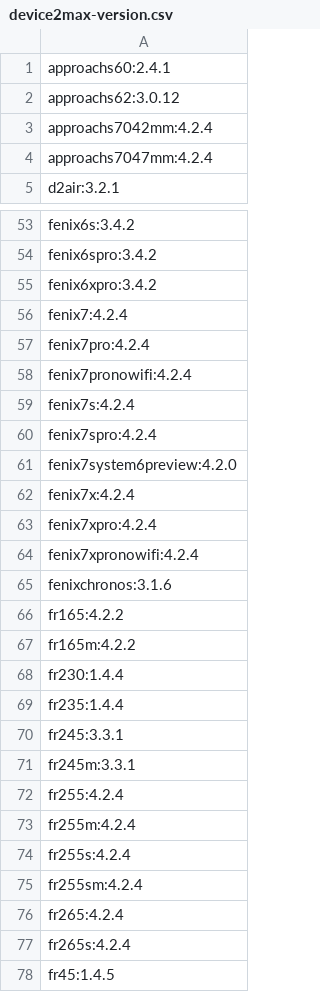
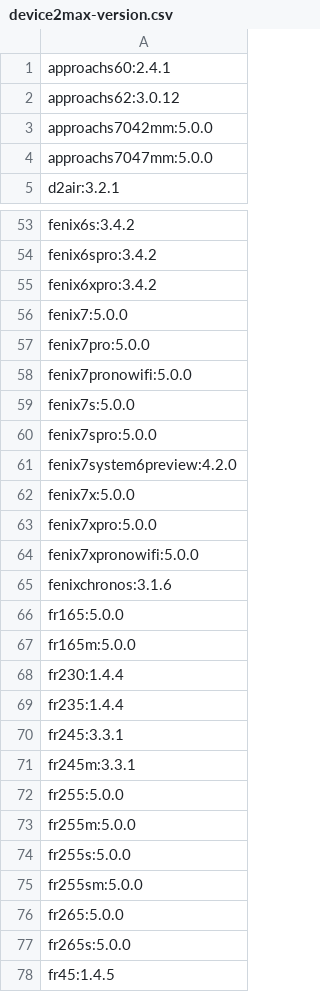
Before and after one commit to flocsy/garmin-dev-tools, a CSV file: csv/device2max-version.csv, drawn as a sheet; only a part is shown, gaps mark what is left out; the diff covers the shown part only.

```diff
--- a/csv/device2max-version.csv
+++ b/csv/device2max-version.csv
@@ -2,4 +2,4 @@ approachs60:2.4.1
 approachs62:3.0.12
-approachs7042mm:4.2.4
-approachs7047mm:4.2.4
+approachs7042mm:5.0.0
+approachs7047mm:5.0.0
 d2air:3.2.1
@@ -55,14 +55,14 @@ fenix6spro:3.4.2
 fenix6xpro:3.4.2
-fenix7:4.2.4
-fenix7pro:4.2.4
-fenix7pronowifi:4.2.4
-fenix7s:4.2.4
-fenix7spro:4.2.4
+fenix7:5.0.0
+fenix7pro:5.0.0
+fenix7pronowifi:5.0.0
+fenix7s:5.0.0
+fenix7spro:5.0.0
 fenix7system6preview:4.2.0
-fenix7x:4.2.4
-fenix7xpro:4.2.4
-fenix7xpronowifi:4.2.4
+fenix7x:5.0.0
+fenix7xpro:5.0.0
+fenix7xpronowifi:5.0.0
 fenixchronos:3.1.6
-fr165:4.2.2
-fr165m:4.2.2
+fr165:5.0.0
+fr165m:5.0.0
 fr230:1.4.4
@@ -71,8 +71,8 @@ fr245:3.3.1
 fr245m:3.3.1
-fr255:4.2.4
-fr255m:4.2.4
-fr255s:4.2.4
-fr255sm:4.2.4
-fr265:4.2.4
-fr265s:4.2.4
+fr255:5.0.0
+fr255m:5.0.0
+fr255s:5.0.0
+fr255sm:5.0.0
+fr265:5.0.0
+fr265s:5.0.0
 fr45:1.4.5
```
Also changed, not shown: 15 edited cells elsewhere in this file, csv/device2all-versions.csv, csv/max-version2devices.csv.
